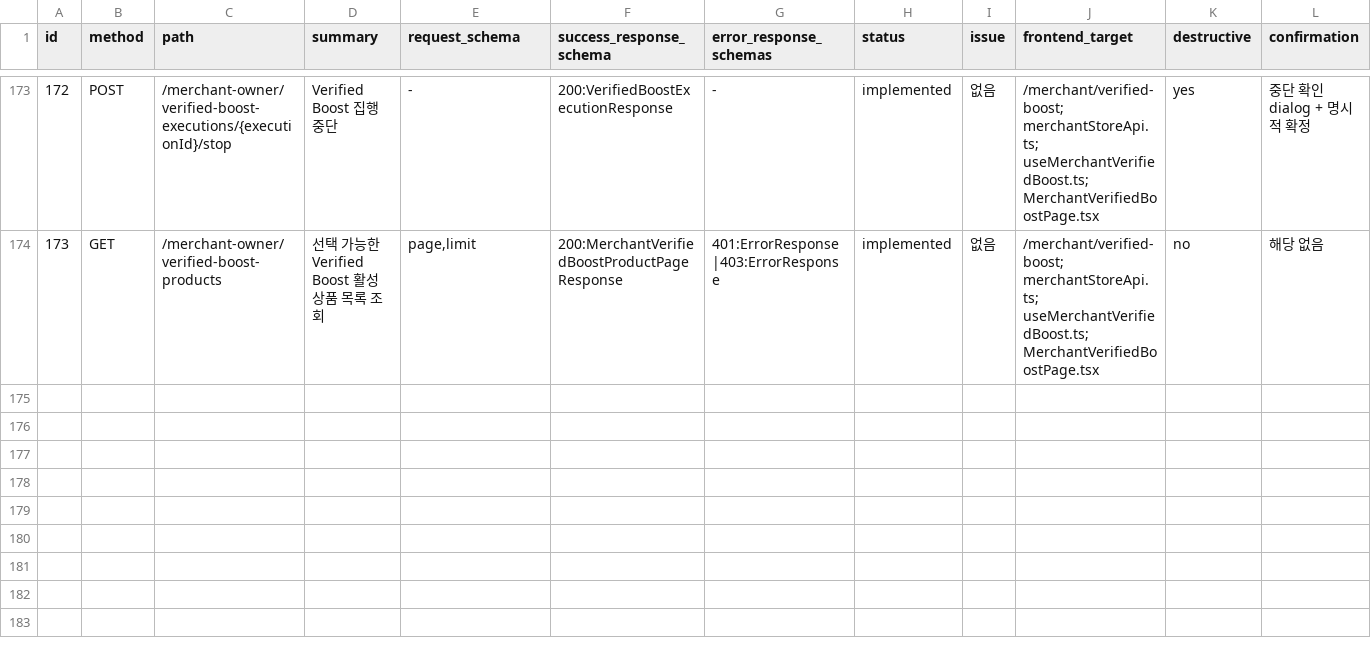
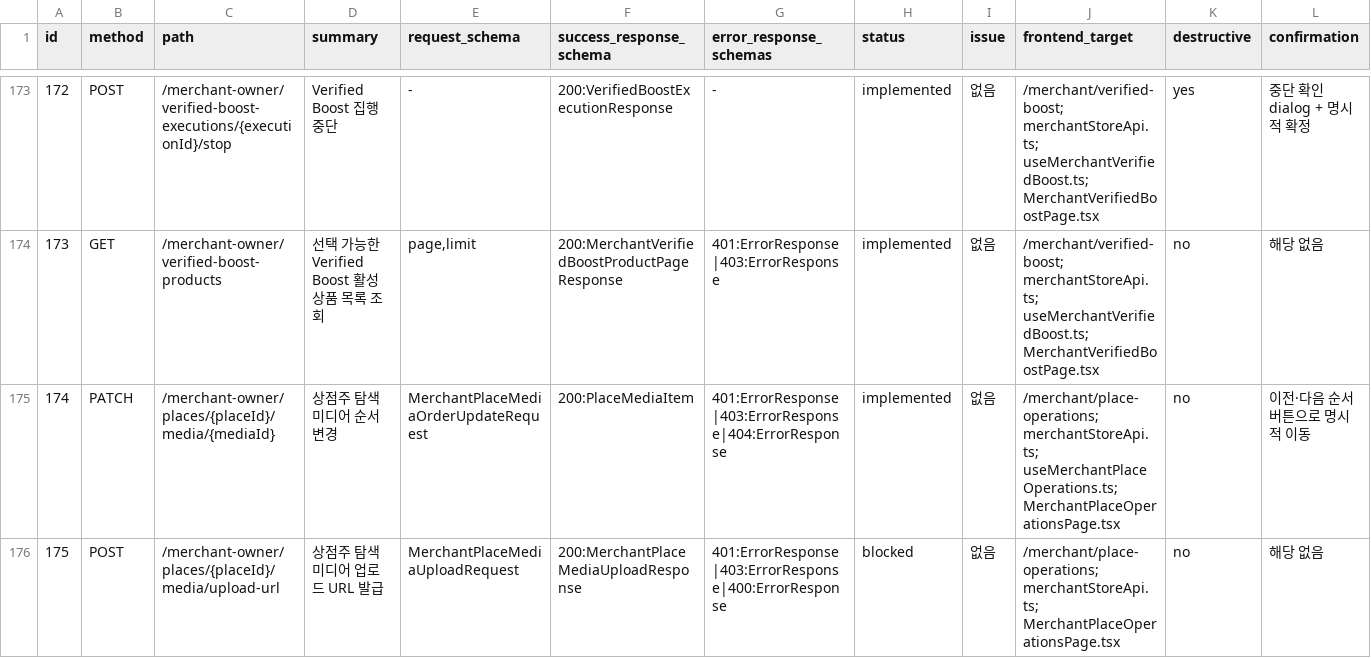
Before and after one commit to Type-Nu11/pingdom-admin, a CSV file: docs/web-api-contract-matrix.csv, drawn as a sheet; only a part is shown, gaps mark what is left out; rows hold the shown columns only; the diff names each change by its address in the sheet, - before the commit and + after, or states it on an @@ line.

Commit message:
docs: 상점주 탐색 미디어 계약 상태 기록

```diff
--- a/docs/web-api-contract-matrix.csv
+++ b/docs/web-api-contract-matrix.csv
+row 175: 174 | PATCH | /merchant-owner/places/{placeId}/media/{mediaId} | 상점주 탐색 미디어 순서 변경 | MerchantPlaceMediaOrderUpdateRequest | 200:PlaceMediaItem | 401:ErrorResponse|403:ErrorResponse|404:ErrorResponse | implemented | 없음 | /merchant/place-operations; merchantStoreApi.ts; useMerchantPlaceOperations.ts; MerchantPlaceOperationsPage.tsx | no | 이전·다음 순서 버튼으로 명시적 이동
+row 176: 175 | POST | /merchant-owner/places/{placeId}/media/upload-url | 상점주 탐색 미디어 업로드 URL 발급 | MerchantPlaceMediaUploadRequest | 200:MerchantPlaceMediaUploadResponse | 401:ErrorResponse|403:ErrorResponse|400:ErrorResponse | blocked | 없음 | /merchant/place-operations; merchantStoreApi.ts; MerchantPlaceOperationsPage.tsx | no | 해당 없음
```
